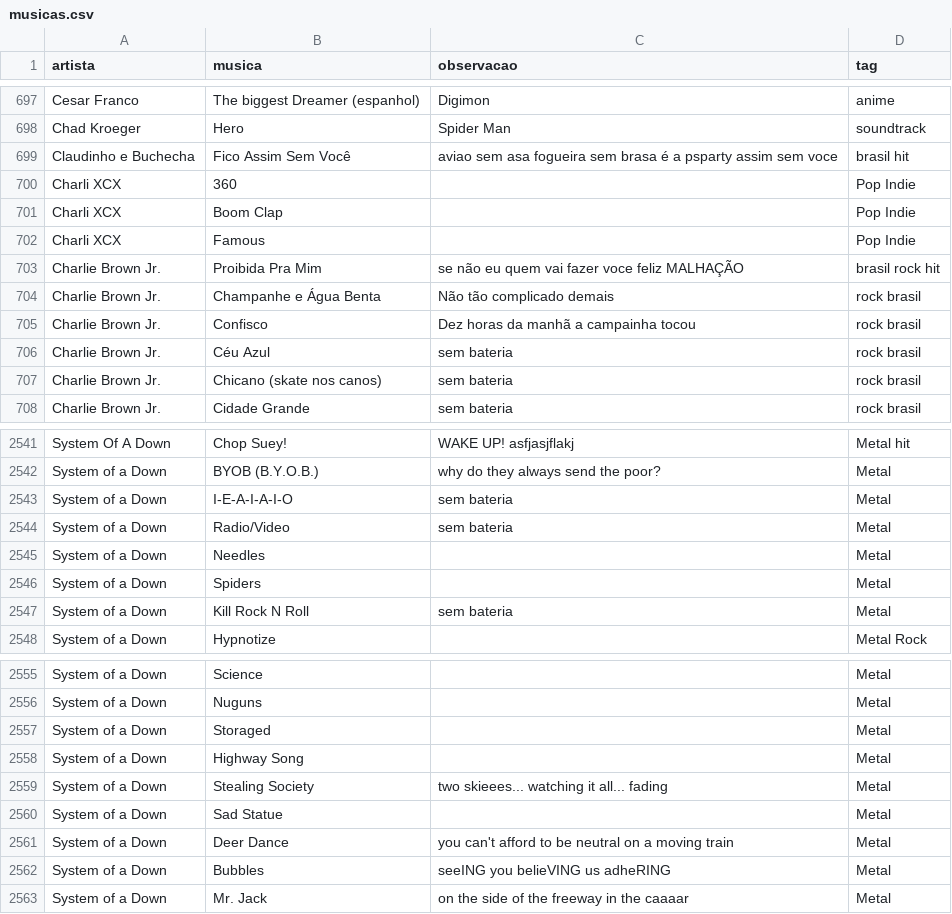
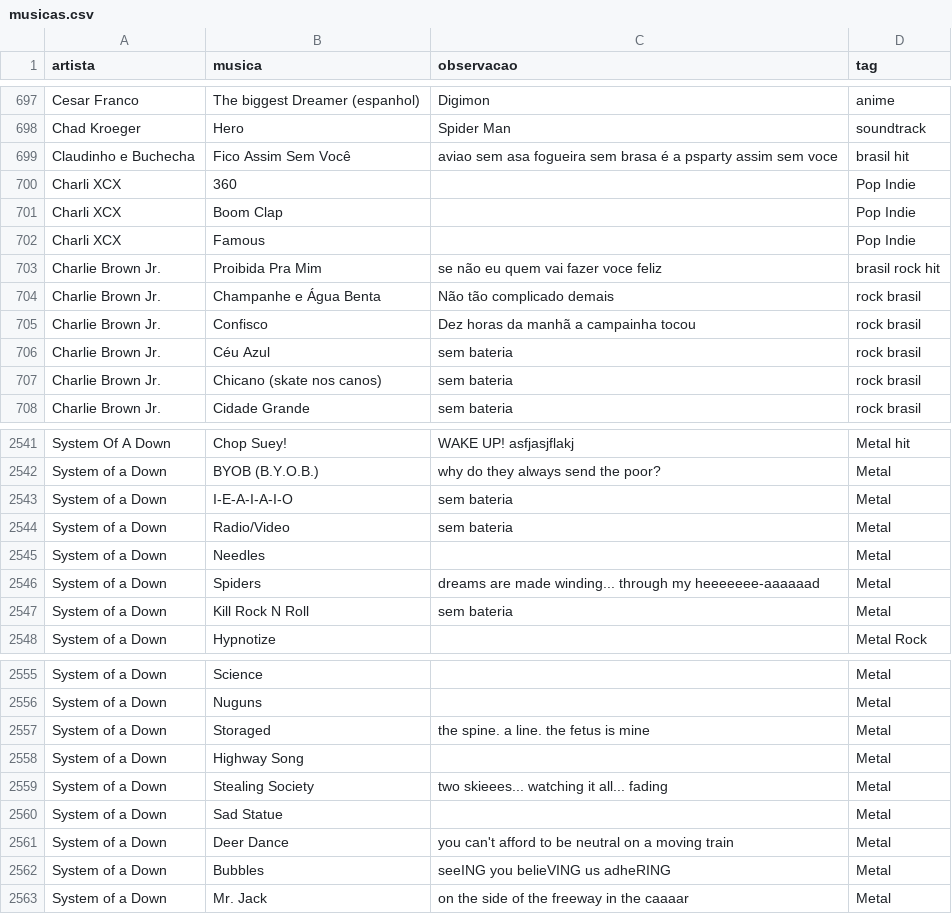
Before and after one commit to gabrielmuzzo/psparty-songbox, a CSV file: musicas.csv, drawn as a sheet; only a part is shown, gaps mark what is left out.

Commit message:
Update musicas.csv

```diff
--- a/musicas.csv
+++ b/musicas.csv
@@ -702,3 +702,3 @@ Charli XCX,Boom Clap,,Pop Indie
 Charli XCX,Famous,,Pop Indie
-Charlie Brown Jr.,Proibida Pra Mim,se não eu quem vai fazer voce feliz MALHAÇÃO,brasil rock hit
+Charlie Brown Jr.,Proibida Pra Mim,se não eu quem vai fazer voce feliz,brasil rock hit
 Charlie Brown Jr.,Champanhe e Água Benta,Não tão complicado demais,rock brasil
@@ -2545,3 +2545,3 @@ System of a Down,Radio/Video,sem bateria,Metal
 System of a Down,Needles,,Metal
-System of a Down,Spiders,,Metal
+System of a Down,Spiders,dreams are made winding... through my heeeeeee-aaaaaad,Metal
 System of a Down,Kill Rock N Roll,sem bateria,Metal
@@ -2556,3 +2556,3 @@ System of a Down,Science,,Metal
 System of a Down,Nuguns,,Metal
-System of a Down,Storaged,,Metal
+System of a Down,Storaged,the spine. a line. the fetus is mine,Metal
 System of a Down,Highway Song,,Metal
```
